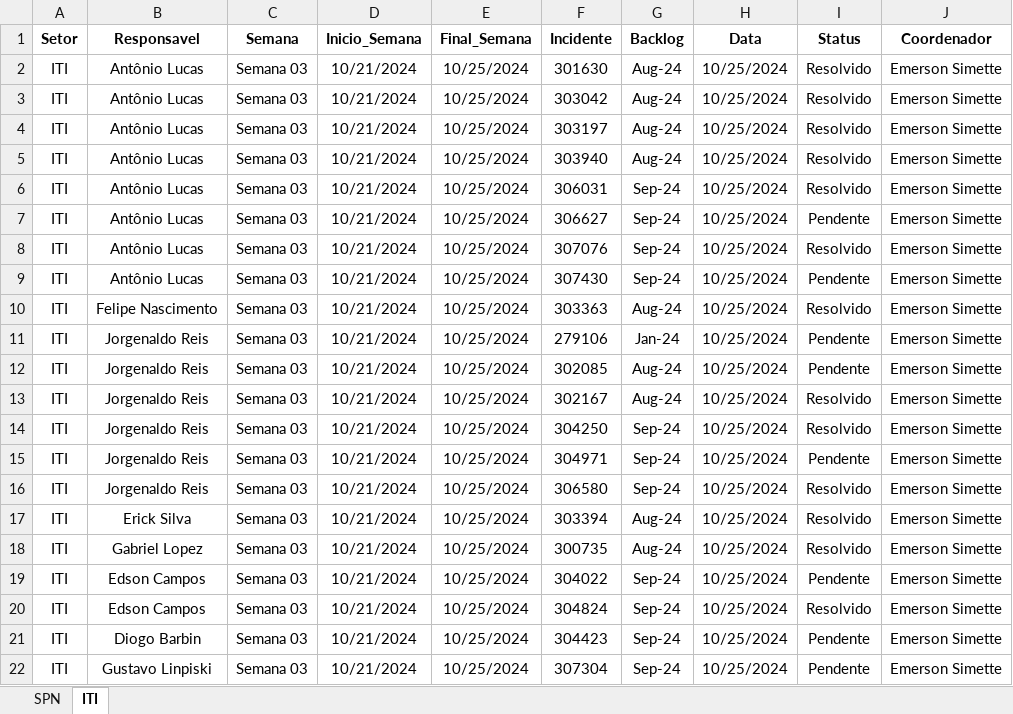
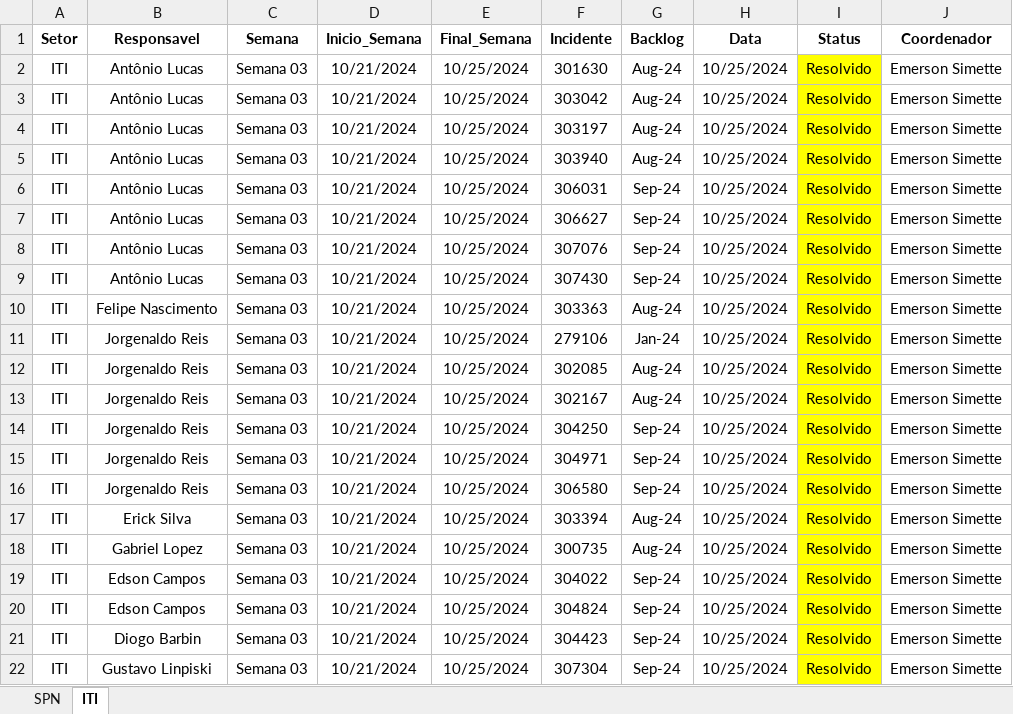
Before and after one commit to GeekFrancisco/Franciscodatais, an Excel workbook: Base/Backlog_3.xlsx, sheet ITI, drawn as a sheet; values as stored, in another font and other column widths than the file's, no borders; the diff names each change by its address in the sheet, - before the commit and + after, or states it on an @@ line.

```diff
--- a/Base/Backlog_3.xlsx (sheet ITI)
+++ b/Base/Backlog_3.xlsx (sheet ITI)
-I2:I22 fill: none
+I2:I22 fill: #FFFF00
-I7 (Status): Pendente
+I7 (Status): Resolvido
-I9 (Status): Pendente
+I9 (Status): Resolvido
-I11:I12 (Status): Pendente
+I11:I12 (Status): Resolvido
-I15 (Status): Pendente
+I15 (Status): Resolvido
-I19 (Status): Pendente
+I19 (Status): Resolvido
-I21:I22 (Status): Pendente
+I21:I22 (Status): Resolvido
```
Also changed, not shown: Base/Backlog.xlsx, Base/Backlog_4.xlsx, 21 other files.
